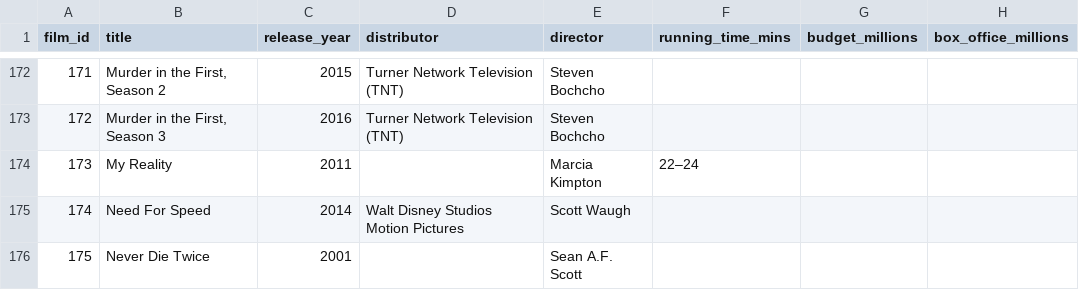
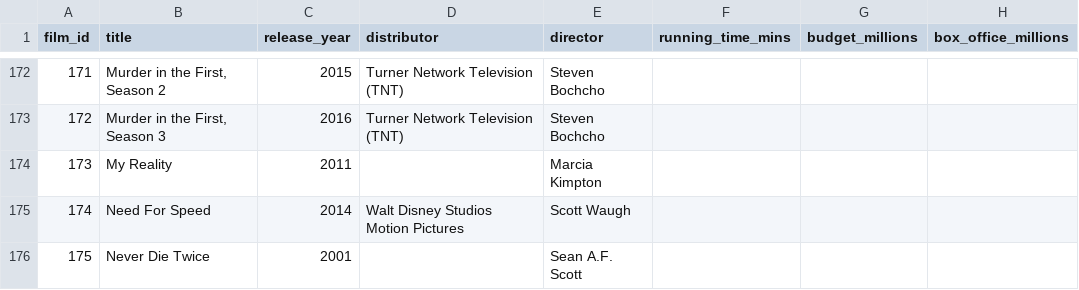
Before and after one commit to vincentvankrunkelsven/courses-intro-to-sql, a CSV file: data/films/films.csv, drawn as a sheet; only a part is shown, gaps mark what is left out.

Commit message:
fixed range

```diff
--- a/data/films/films.csv
+++ b/data/films/films.csv
@@ -173,3 +173,3 @@ film_id,title,release_year,distributor,director,running_time_mins,budget_million
 172,"Murder in the First, Season 3",2016,Turner Network Television (TNT),Steven Bochcho,,,
-173,My Reality,2011,,Marcia Kimpton,22–24,,
+173,My Reality,2011,,Marcia Kimpton,,,
 174,Need For Speed,2014,Walt Disney Studios Motion Pictures,Scott Waugh,,,
```
